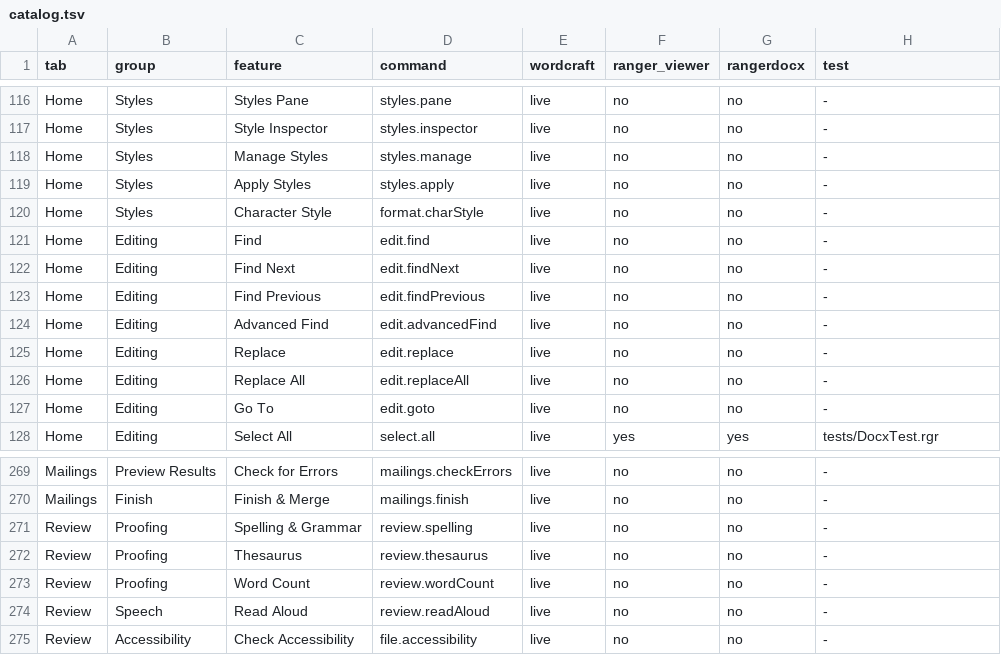
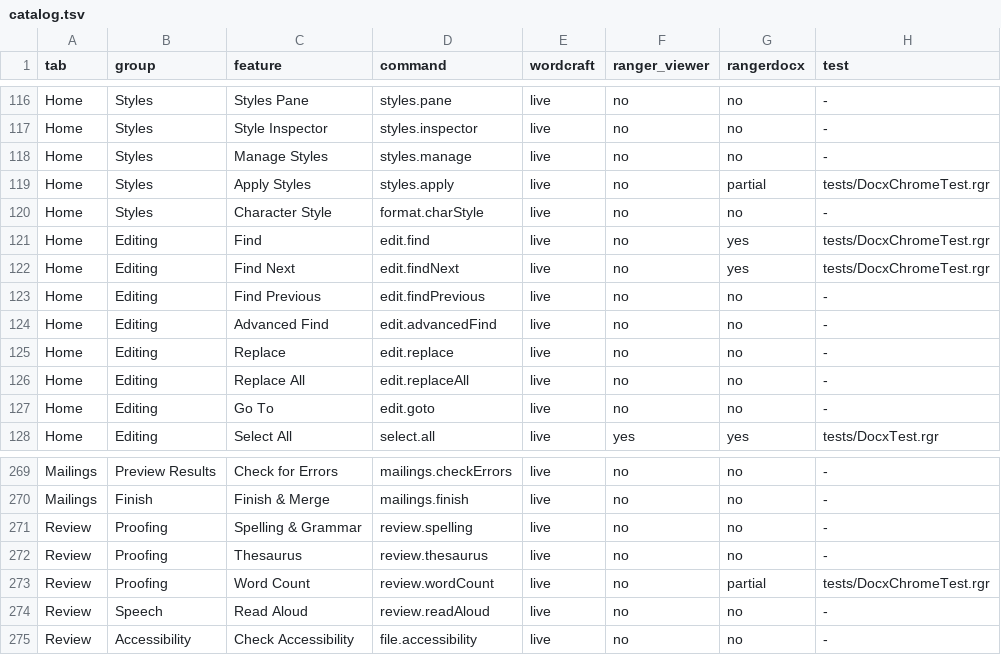
Before and after one commit to terotests/RangerDocx, a TSV file: parity/catalog.tsv, drawn as a sheet; only a part is shown, gaps mark what is left out; the diff covers the shown part only.

```diff
--- a/parity/catalog.tsv
+++ b/parity/catalog.tsv
@@ -118,6 +118,6 @@ Home	Styles	Style Inspector	styles.inspector	live	no	no	-
 Home	Styles	Manage Styles	styles.manage	live	no	no	-
-Home	Styles	Apply Styles	styles.apply	live	no	no	-
+Home	Styles	Apply Styles	styles.apply	live	no	partial	tests/DocxChromeTest.rgr
 Home	Styles	Character Style	format.charStyle	live	no	no	-
-Home	Editing	Find	edit.find	live	no	no	-
-Home	Editing	Find Next	edit.findNext	live	no	no	-
+Home	Editing	Find	edit.find	live	no	yes	tests/DocxChromeTest.rgr
+Home	Editing	Find Next	edit.findNext	live	no	yes	tests/DocxChromeTest.rgr
 Home	Editing	Find Previous	edit.findPrevious	live	no	no	-
@@ -272,3 +272,3 @@ Review	Proofing	Spelling & Grammar	review.spelling	live	no	no	-
 Review	Proofing	Thesaurus	review.thesaurus	live	no	no	-
-Review	Proofing	Word Count	review.wordCount	live	no	no	-
+Review	Proofing	Word Count	review.wordCount	live	no	partial	tests/DocxChromeTest.rgr
 Review	Speech	Read Aloud	review.readAloud	live	no	no	-
```
Also changed, not shown: 28 edited cells elsewhere in this file, parity/metrics.tsv, 12 other files.
